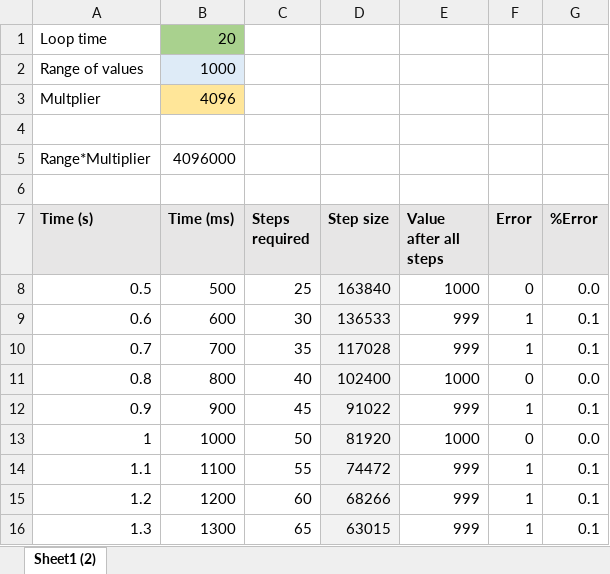
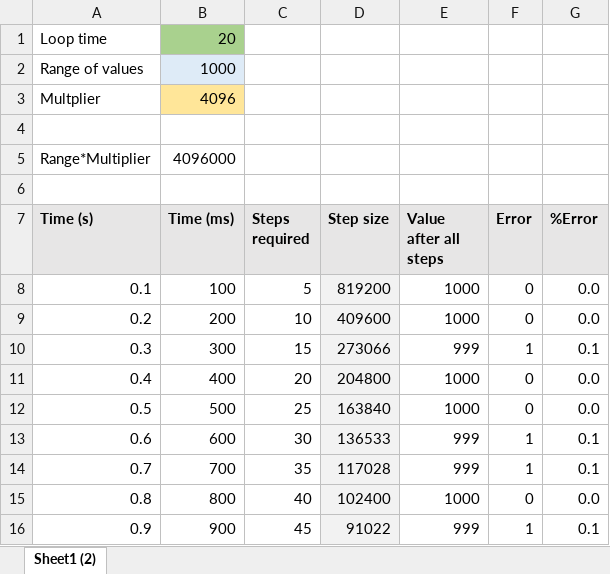
Before and after one commit to buk7456/FreeTX, an Excel workbook: doc/spreadsheets/slow_func.xlsx, sheet Sheet1 (2), drawn as a sheet; only a part is shown; the shorter side is filled out with more unchanged rows; values as stored, in another font and other column widths than the file's, no borders; the diff names each change by its address in the sheet, - before the commit and + after, or states it on an @@ line.

```diff
--- a/doc/spreadsheets/slow_func.xlsx (sheet Sheet1 (2))
+++ b/doc/spreadsheets/slow_func.xlsx (sheet Sheet1 (2))
+row 8: 0.1 | 100 | 5 | 819200 | 1000 | 0 | 0.0
+row 9: 0.2 | 200 | 10 | 409600 | 1000 | 0 | 0.0
+row 10: 0.3 | 300 | 15 | 273066 | 999 | 1 | 0.1
+row 11: 0.4 | 400 | 20 | 204800 | 1000 | 0 | 0.0
```
Also changed, not shown: formulas that keep their value, doc/spreadsheets/sine.xlsx.
